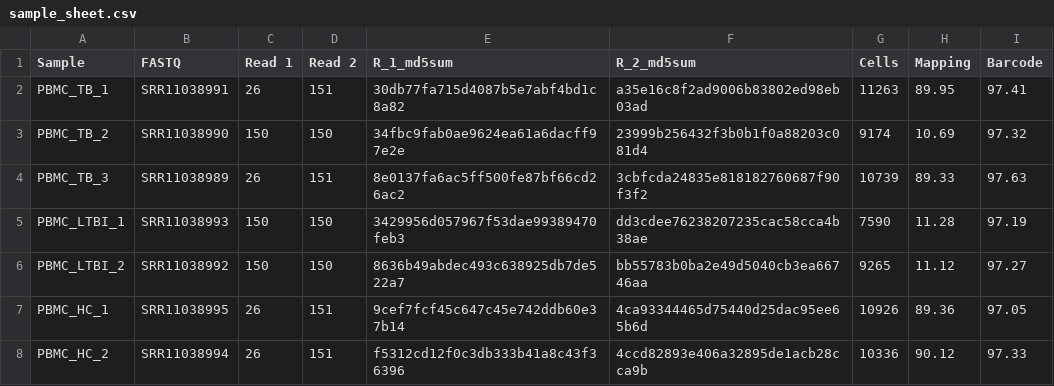
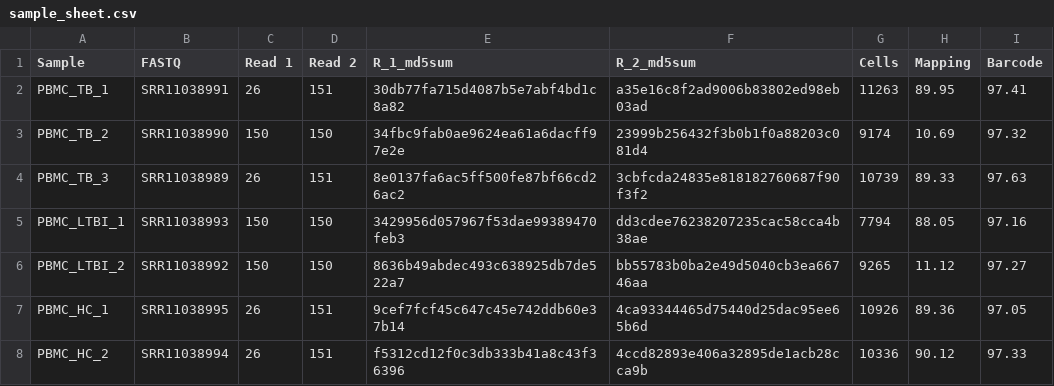
Before and after one commit to AlicenJoyHenning/ScRNAseqTuberculosis, a CSV file: notebook/sample_sheet.csv, drawn as a sheet.

Commit message:
Update sample_sheet.csv

```diff
--- a/notebook/sample_sheet.csv
+++ b/notebook/sample_sheet.csv
@@ -4,3 +4,3 @@ PBMC_TB_2,SRR11038990,150,150,34fbc9fab0ae9624ea61a6dacff97e2e,23999b256432f3b0b
 PBMC_TB_3,SRR11038989,26,151,8e0137fa6ac5ff500fe87bf66cd26ac2,3cbfcda24835e818182760687f90f3f2,10739,89.33,97.63
-PBMC_LTBI_1,SRR11038993,150,150,3429956d057967f53dae99389470feb3,dd3cdee76238207235cac58cca4b38ae,7590,11.28,97.19
+PBMC_LTBI_1,SRR11038993,150,150,3429956d057967f53dae99389470feb3,dd3cdee76238207235cac58cca4b38ae,7794,88.05,97.16
 PBMC_LTBI_2,SRR11038992,150,150,8636b49abdec493c638925db7de522a7,bb55783b0ba2e49d5040cb3ea66746aa,9265,11.12,97.27
```
